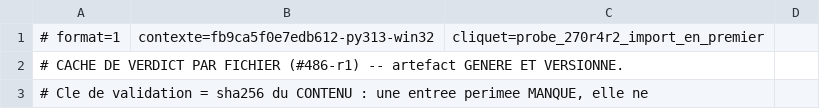
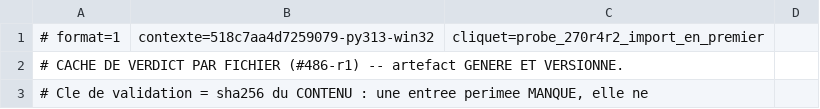
Before and after one commit to NicolasVautrin/tacticus-tools, a TSV file: scripts/cliquets-cache/probe_270r4r2_import_en_premier.tsv, drawn as a sheet; only a part is shown.

```diff
--- a/scripts/cliquets-cache/probe_270r4r2_import_en_premier.tsv
+++ b/scripts/cliquets-cache/probe_270r4r2_import_en_premier.tsv
@@ -1,2 +1,2 @@
-# format=1	contexte=fb9ca5f0e7edb612-py313-win32	cliquet=probe_270r4r2_import_en_premier
+# format=1	contexte=518c7aa4d7259079-py313-win32	cliquet=probe_270r4r2_import_en_premier
 # CACHE DE VERDICT PAR FICHIER (#486-r1) -- artefact GENERE ET VERSIONNE.
```
Also changed, not shown: scripts/cliquets-cache/probe_313_enum_mirror_bijection.tsv, 5 other files.
